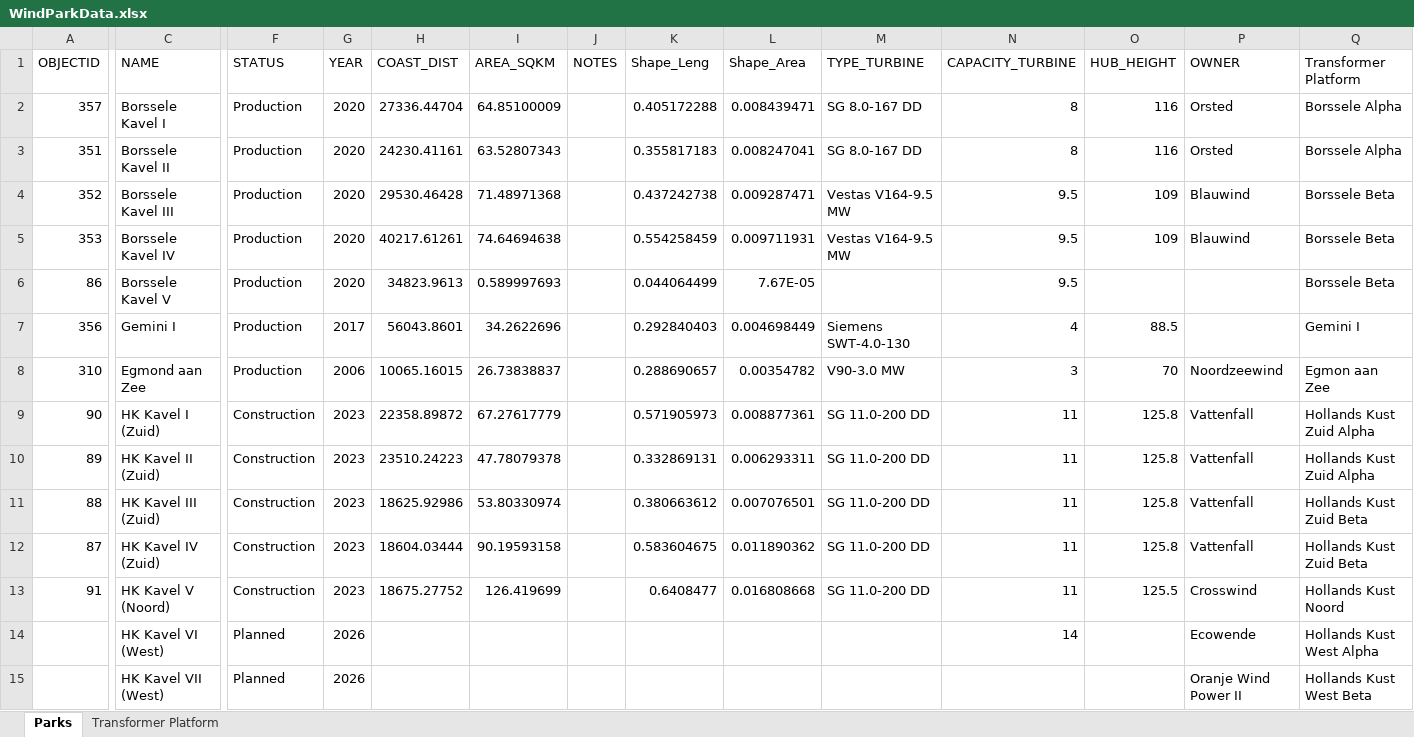
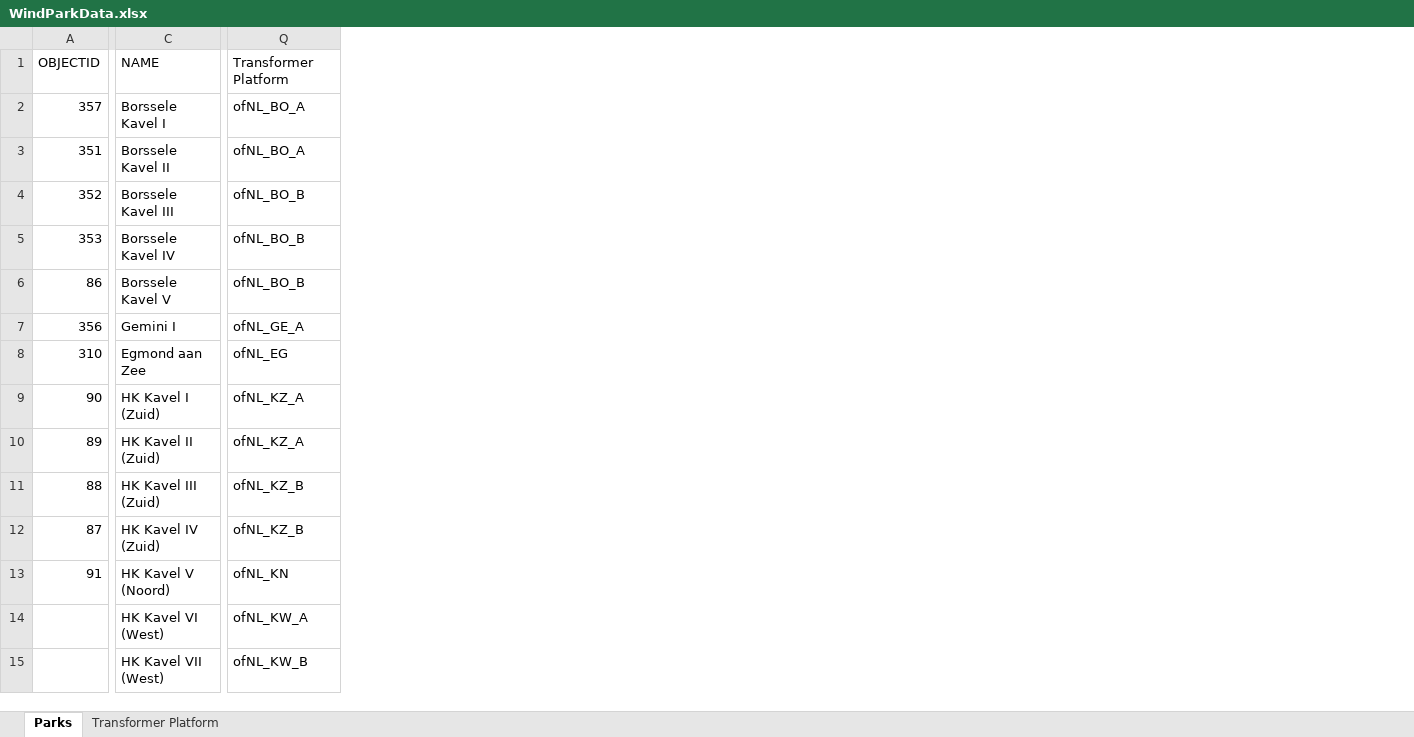
Before and after one commit to UU-ER/AdOpT-NET0, an Excel workbook: cases/NorthSea/Offshore_Parks/WindParkData.xlsx, sheet Parks, drawn as a sheet; only a part is shown, gaps mark what is left out; values as stored, in another font and other column widths than the file's, no borders; the diff covers the shown part only; the diff names each change by its address in the sheet, - before the commit and + after, or states it on an @@ line.

Commit message:
Including Wind Farms

```diff
--- a/cases/NorthSea/Offshore_Parks/WindParkData.xlsx (sheet Parks)
+++ b/cases/NorthSea/Offshore_Parks/WindParkData.xlsx (sheet Parks)
@@ column F (STATUS) hidden, rows 2-15: Production | Production | Production | Production | Production | Production | Production | Construction | Construction | Construction | Construction | Construction | Planned | Planned @@
@@ column G (YEAR) hidden, rows 2-15: 2020 | 2020 | 2020 | 2020 | 2020 | 2017 | 2006 | 2023 | 2023 | 2023 | 2023 | 2023 | 2026 | 2026 @@
@@ column H (COAST_DIST) hidden, rows 2-13: 27336.44704 | 24230.41161 | 29530.46428 | 40217.61261 | 34823.9613 | 56043.8601 | 10065.16015 | 22358.89872 | 23510.24223 | 18625.92986 | 18604.03444 | 18675.27752 @@
@@ column I (AREA_SQKM) hidden, rows 2-13: 64.85100009 | 63.52807343 | 71.48971368 | 74.64694638 | 0.589997693 | 34.2622696 | 26.73838837 | 67.27617779 | 47.78079378 | 53.80330974 | 90.19593158 | 126.419699 @@
@@ column J (NOTES) hidden, empty @@
@@ column K (Shape_Leng) hidden, rows 2-13: 0.405172288 | 0.355817183 | 0.437242738 | 0.554258459 | 0.044064499 | 0.292840403 | 0.288690657 | 0.571905973 | 0.332869131 | 0.380663612 | 0.583604675 | 0.6408477 @@
@@ column L (Shape_Area) hidden, rows 2-13: 0.008439471 | 0.008247041 | 0.009287471 | 0.009711931 | 7.67E-05 | 0.004698449 | 0.00354782 | 0.008877361 | 0.006293311 | 0.007076501 | 0.011890362 | 0.016808668 @@
@@ column M (TYPE_TURBINE) hidden, rows 2-13: SG 8.0-167 DD | SG 8.0-167 DD | Vestas V164-9.5 MW | Vestas V164-9.5 MW |  | Siemens SWT-4.0-130 | V90-3.0 MW | SG 11.0-200 DD | SG 11.0-200 DD | SG 11.0-200 DD | SG 11.0-200 DD | SG 11.0-200 DD @@
@@ column N (CAPACITY_TURBINE) hidden, rows 2-14: 8 | 8 | 9.5 | 9.5 | 9.5 | 4 | 3 | 11 | 11 | 11 | 11 | 11 | 14 @@
@@ column O (HUB_HEIGHT) hidden, rows 2-13: 116 | 116 | 109 | 109 |  | 88.5 | 70 | 125.8 | 125.8 | 125.8 | 125.8 | 125.5 @@
@@ column P (OWNER) hidden, rows 2-15: Orsted | Orsted | Blauwind | Blauwind |  |  | Noordzeewind | Vattenfall | Vattenfall | Vattenfall | Vattenfall | Crosswind | Ecowende | Oranje Wind Power II @@
-Q2:Q3 (Transformer Platform): Borssele Alpha
+Q2:Q3 (Transformer Platform): ofNL_BO_A
-Q4:Q6 (Transformer Platform): Borssele Beta
+Q4:Q6 (Transformer Platform): ofNL_BO_B
-Q7 (Transformer Platform): Gemini I
+Q7 (Transformer Platform): ofNL_GE_A
-Q8 (Transformer Platform): Egmon aan Zee
+Q8 (Transformer Platform): ofNL_EG
-Q9:Q10 (Transformer Platform): Hollands Kust Zuid Alpha
+Q9:Q10 (Transformer Platform): ofNL_KZ_A
-Q11:Q12 (Transformer Platform): Hollands Kust Zuid Beta
+Q11:Q12 (Transformer Platform): ofNL_KZ_B
-Q13 (Transformer Platform): Hollands Kust Noord
+Q13 (Transformer Platform): ofNL_KN
-Q14 (Transformer Platform): Hollands Kust West Alpha
+Q14 (Transformer Platform): ofNL_KW_A
-Q15 (Transformer Platform): Hollands Kust West Beta
+Q15 (Transformer Platform): ofNL_KW_B
```
Also changed, not shown: 13 edited cells elsewhere in this sheet, cases/NorthSea/Nodes/Nodes.xlsx, 1 other file.
